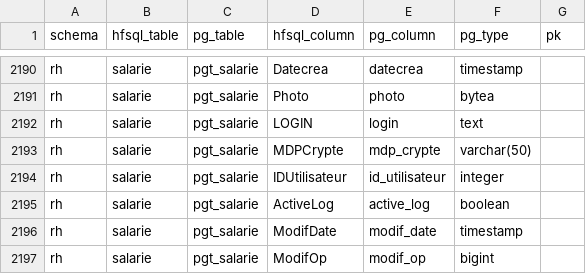
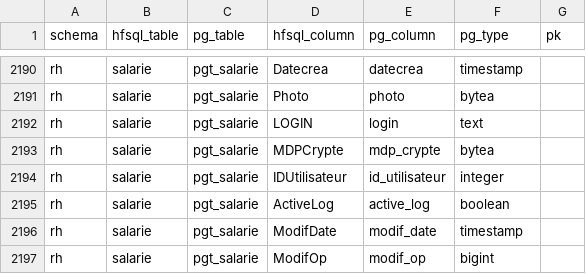
Before and after one commit to AudreyL59/Omaya, a CSV file: migration/mapping/columns.csv, drawn as a sheet; only a part is shown, gaps mark what is left out.

```diff
--- a/migration/mapping/columns.csv
+++ b/migration/mapping/columns.csv
@@ -2192,3 +2192,3 @@ rh,salarie,pgt_salarie,Photo,photo,bytea,
 rh,salarie,pgt_salarie,LOGIN,login,text,
-rh,salarie,pgt_salarie,MDPCrypte,mdp_crypte,varchar(50),
+rh,salarie,pgt_salarie,MDPCrypte,mdp_crypte,bytea,
 rh,salarie,pgt_salarie,IDUtilisateur,id_utilisateur,integer,
```
Also changed, not shown: 3 other files.
